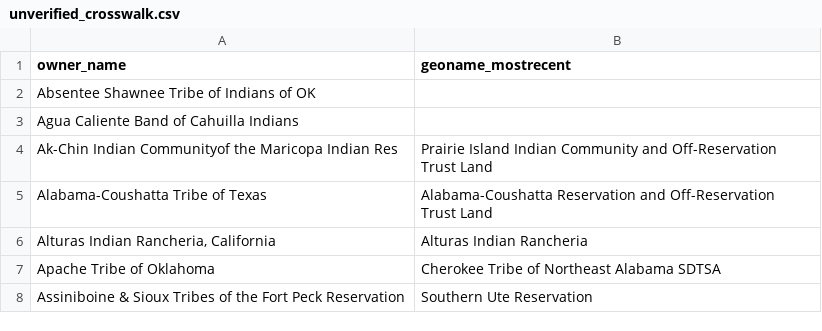
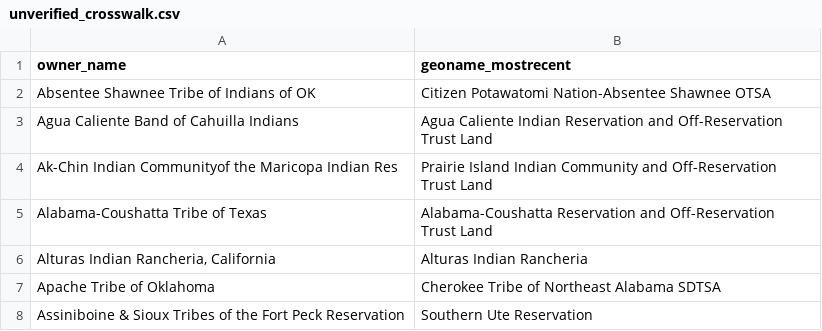
Before and after one commit to hnmns/Static-Visualization-Project, a CSV file: data/unverified_crosswalk.csv, drawn as a sheet; only a part is shown.

Commit message:
Just about to visualize; crosswalked data ready

```diff
--- a/data/unverified_crosswalk.csv
+++ b/data/unverified_crosswalk.csv
@@ -1,4 +1,4 @@
 owner_name,geoname_mostrecent
-Absentee Shawnee Tribe of Indians of OK,
-Agua Caliente Band of Cahuilla Indians,
+Absentee Shawnee Tribe of Indians of OK,Citizen Potawatomi Nation-Absentee Shawnee OTSA
+Agua Caliente Band of Cahuilla Indians,Agua Caliente Indian Reservation and Off-Reservation Trust Land
 Ak-Chin Indian Communityof the Maricopa Indian Res,Prairie Island Indian Community and Off-Reservation Trust Land
```
Also changed, not shown: 7 other files.
